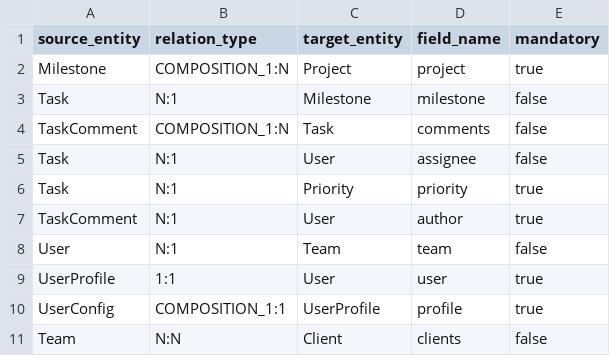
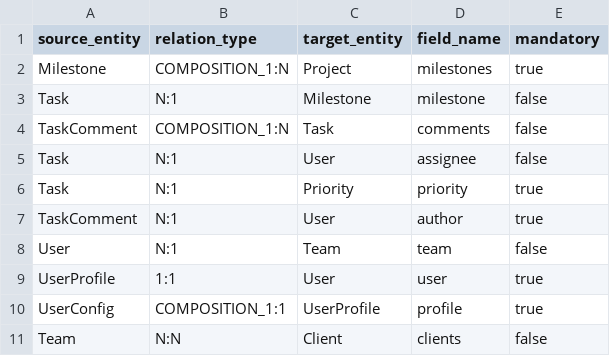
Before and after one commit to florintanasa/agilepm, a CSV file: relations.csv, drawn as a sheet.

Commit message:
Update realtion.csv

```diff
--- a/relations.csv
+++ b/relations.csv
@@ -1,3 +1,3 @@
 source_entity,relation_type,target_entity,field_name,mandatory
-Milestone,COMPOSITION_1:N,Project,project,true
+Milestone,COMPOSITION_1:N,Project,milestones,true
 Task,N:1,Milestone,milestone,false
```
